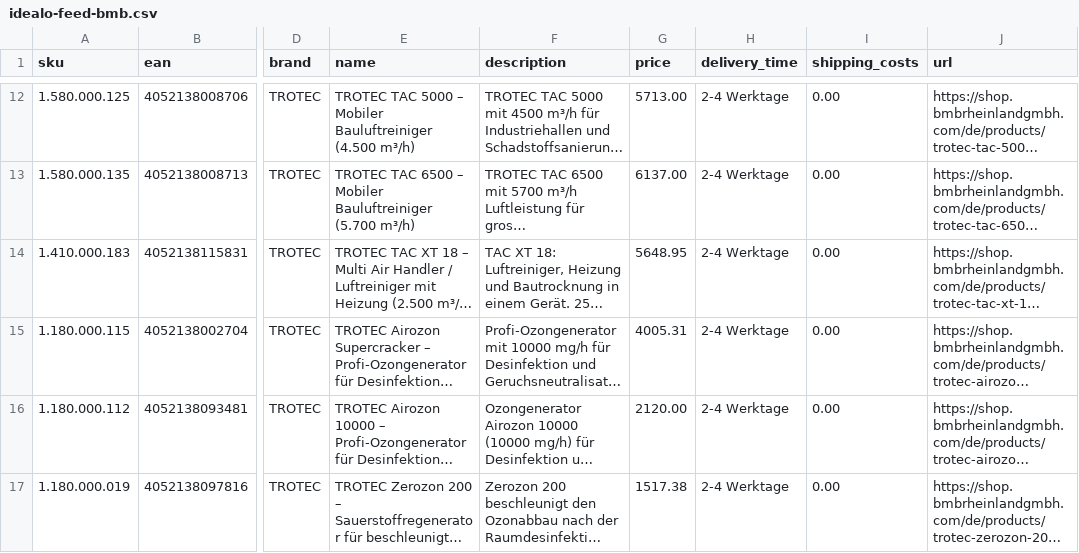
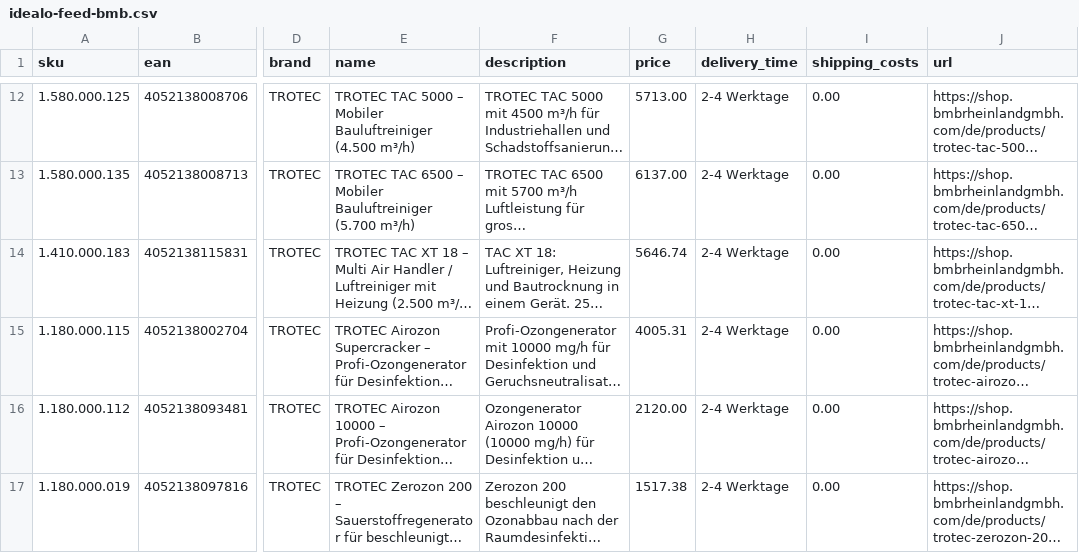
Before and after one commit to Bijan-Bahar/bmb-feeds, a CSV file: idealo-feed-bmb.csv, drawn as a sheet; only a part is shown, gaps mark what is left out; long unchanged cells end in …; the diff names each change by its address in the sheet, - before the commit and + after, or states it on an @@ line.

Commit message:
pricewatch: TAC XT 18 5648.95 -> 5646.74 (EUR 1.00 under bauportal 5647.74)

```diff
--- a/idealo-feed-bmb.csv
+++ b/idealo-feed-bmb.csv
-G14 (price): 5648.95
+G14 (price): 5646.74
```
